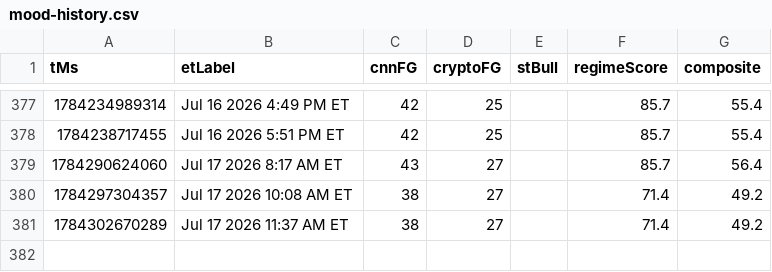
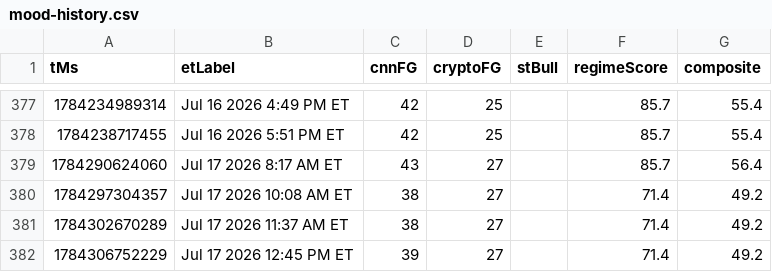
Before and after one commit to Jad-N/Market-Watcher, a CSV file: docs/mood-history.csv, drawn as a sheet; only a part is shown, gaps mark what is left out; the diff names each change by its address in the sheet, - before the commit and + after, or states it on an @@ line.

```diff
--- a/docs/mood-history.csv
+++ b/docs/mood-history.csv
+row 382: 1784306752229 | Jul 17 2026 12:45 PM ET | 39 | 27 |  | 71.4 | 49.2
```
Also changed, not shown: regime history.csv, source-quality history.csv, 4 other files.
